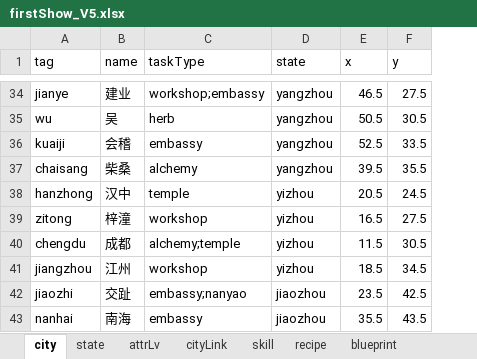
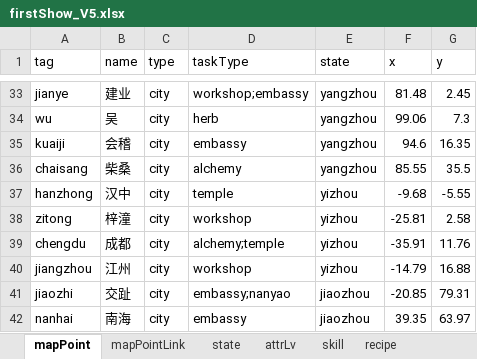
Before and after one commit to beyondsnk2/xianguang, an Excel workbook: config/firstShow_V5.xlsx, sheet mapPoint, drawn as a sheet; only a part is shown, gaps mark what is left out; values as stored, in another font and other column widths than the file's, no borders; addresses are those after the commit; the diff covers the shown part only; the diff names each change by its address in the sheet, - before the commit and + after, or states it on an @@ line.

```diff
--- a/config/firstShow_V5.xlsx (sheet mapPoint)
+++ b/config/firstShow_V5.xlsx (sheet mapPoint)
-sheet tab: city
+sheet tab: mapPoint
-sheet tab: cityLink
+sheet tab: mapPointLink
+column C (type), rows 33-42: all city
-F33 (x): 46.5
+F33 (x): 81.48
-G33 (y): 27.5
+G33 (y): 2.45
-F34 (x): 50.5
+F34 (x): 99.06
-G34 (y): 30.5
+G34 (y): 7.3
-F35 (x): 52.5
+F35 (x): 94.6
-G35 (y): 33.5
+G35 (y): 16.35
-F36 (x): 39.5
+F36 (x): 85.55
-F37 (x): 20.5
+F37 (x): -9.68
-G37 (y): 24.5
+G37 (y): -5.55
-F38 (x): 16.5
+F38 (x): -25.81
-G38 (y): 27.5
+G38 (y): 2.58
-F39 (x): 11.5
+F39 (x): -35.91
-G39 (y): 30.5
+G39 (y): 11.76
-F40 (x): 18.5
+F40 (x): -14.79
-G40 (y): 34.5
+G40 (y): 16.88
-F41 (x): 23.5
+F41 (x): -20.85
-G41 (y): 42.5
+G41 (y): 79.31
-F42 (x): 35.5
+F42 (x): 39.35
-G42 (y): 43.5
+G42 (y): 63.97
```
Also changed, not shown: 1 removed row and 62 edited cells elsewhere in this sheet, sheet config, 29 other files.
